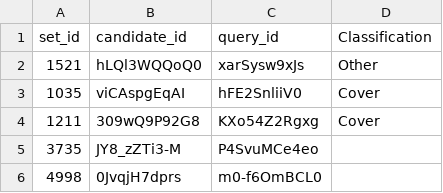
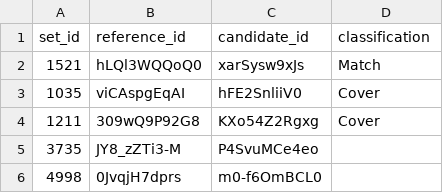
Before and after one commit to progsi/videopair_annotator, a CSV file: video_pairs.csv, drawn as a sheet; only a part is shown.

```diff
--- a/video_pairs.csv
+++ b/video_pairs.csv
@@ -1,3 +1,3 @@
-set_id,candidate_id,query_id,Classification
-1521,hLQl3WQQoQ0,xarSysw9xJs,Other
+set_id,reference_id,candidate_id,classification
+1521,hLQl3WQQoQ0,xarSysw9xJs,Match
 1035,viCAspgEqAI,hFE2SnliiV0,Cover
```
Also changed, not shown: 1 other file.
